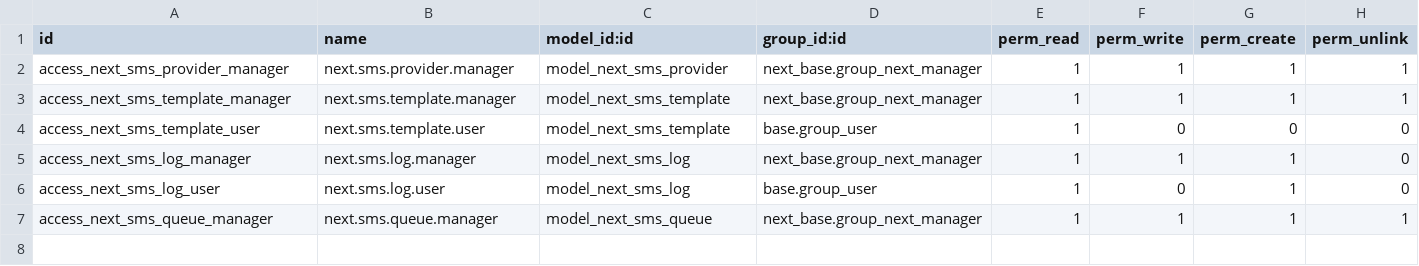
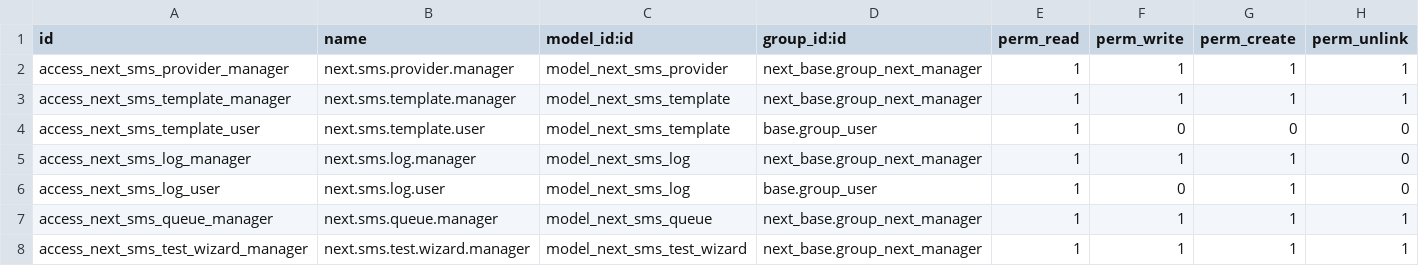
Before and after one commit to ssasiedu/NextProperty, a CSV file: next_sms/security/ir.model.access.csv, drawn as a sheet; the diff names each change by its address in the sheet, - before the commit and + after, or states it on an @@ line.

Commit message:
Fix Hubtel SMS host bug and add a Test SMS Gateway tool
Root cause of SMS not sending: next.sms.provider.api_base_url defaulted
to https://sms.hubtel.com/... but Hubtel's actual Quick Send host (per
the API docs) is https://smsc.hubtel.com/v1/messages/send - the wrong
hostname meant every send either failed to connect or hit an unrelated
endpoint. Fixed the default and made _send_via_hubtel fail with a clear
message (bad host/URL, missing credentials, non-JSON response, network
error) instead of a generic one, and pass through Hubtel's `rate` as
the log's cost.

Added next.sms.test.wizard (SMS > Test SMS Gateway, or "Send Test SMS"
on a provider record) so a manager can punch in a phone number and
fire a one-off message straight at the configured Hubtel provider,
synchronously, to confirm credentials/host/sender ID work - without
touching next.sms.log, the async queue, or needing a partner record.
All existing trigger-based sending (send_trigger -> queue -> cron/
queue_job -> provider._send) is unchanged.

```diff
--- a/next_sms/security/ir.model.access.csv
+++ b/next_sms/security/ir.model.access.csv
+row 8: access_next_sms_test_wizard_manager | next.sms.test.wizard.manager | model_next_sms_test_wizard | next_base.group_next_manager | 1 | 1 | 1 | 1
```
Also changed, not shown: 9 other files.
